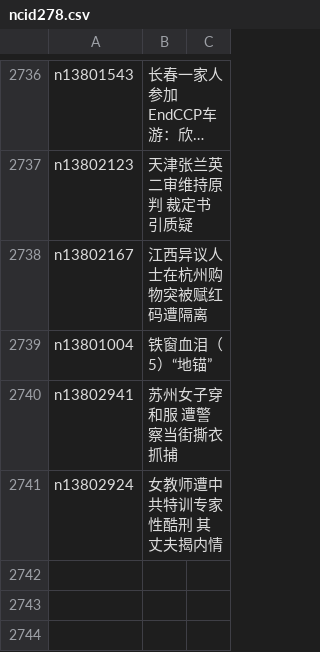
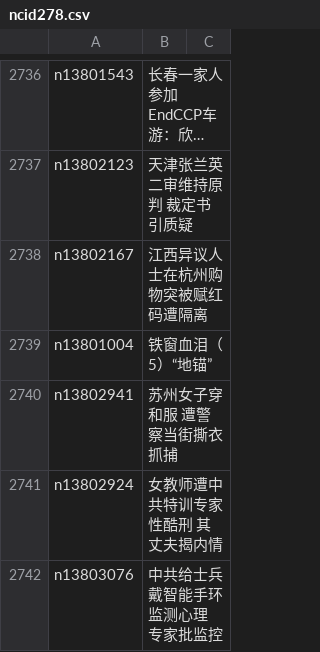
Before and after one commit to easy2view/epoch-news, a CSV file: indexes/ncid278.csv, drawn as a sheet; only a part is shown, gaps mark what is left out; long unchanged cells end in …; the diff names each change by its address in the sheet, - before the commit and + after, or states it on an @@ line.

```diff
--- a/indexes/ncid278.csv
+++ b/indexes/ncid278.csv
+row 2742: n13803076 | 中共给士兵戴智能手环监测心理 专家批监控
```
Also changed, not shown: indexes/ncid1078159.csv, indexes/ncid277.csv, 35 other files.
